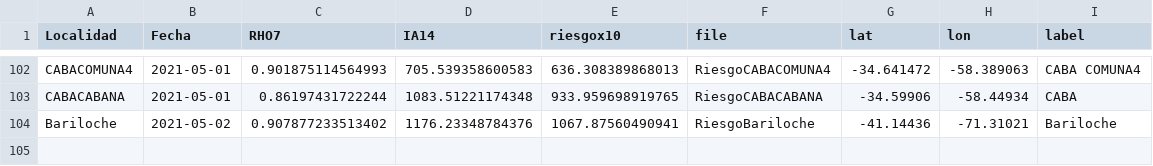
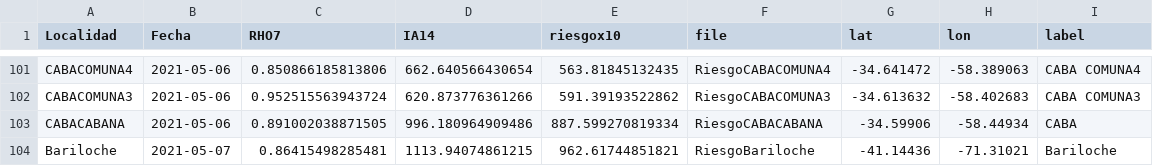
Before and after one commit to droyktton/loscoihues, a CSV file: ultimos.sorted.csv, drawn as a sheet; only a part is shown, gaps mark what is left out; addresses are those after the commit; the diff covers the shown part only; the diff names each change by its address in the sheet, - before the commit and + after, or states it on an @@ line.

```diff
--- a/ultimos.sorted.csv
+++ b/ultimos.sorted.csv
-B101 (Fecha): 2021-05-01
+B101 (Fecha): 2021-05-06
-C101 (RHO7): 0.901875114564993
+C101 (RHO7): 0.850866185813806
-D101 (IA14): 705.539358600583
+D101 (IA14): 662.640566430654
-E101 (riesgox10): 636.308389868013
+E101 (riesgox10): 563.81845132435
+row 102: CABACOMUNA3 | 2021-05-06 | 0.952515563943724 | 620.873776361266 | 591.39193522862 | RiesgoCABACOMUNA3 | -34.613632 | -58.402683 | CABA COMUNA3
-B103 (Fecha): 2021-05-01
+B103 (Fecha): 2021-05-06
-C103 (RHO7): 0.86197431722244
+C103 (RHO7): 0.891002038871505
-D103 (IA14): 1083.51221174348
+D103 (IA14): 996.180964909486
-E103 (riesgox10): 933.959698919765
+E103 (riesgox10): 887.599270819334
-B104 (Fecha): 2021-05-02
+B104 (Fecha): 2021-05-07
-C104 (RHO7): 0.907877233513402
+C104 (RHO7): 0.86415498285481
-D104 (IA14): 1176.23348784376
+D104 (IA14): 1113.94074861215
-E104 (riesgox10): 1067.87560490941
+E104 (riesgox10): 962.61744851821
```
Also changed, not shown: 3 added rows, 4 removed rows and 24 edited cells elsewhere in this file, 1 other file.
